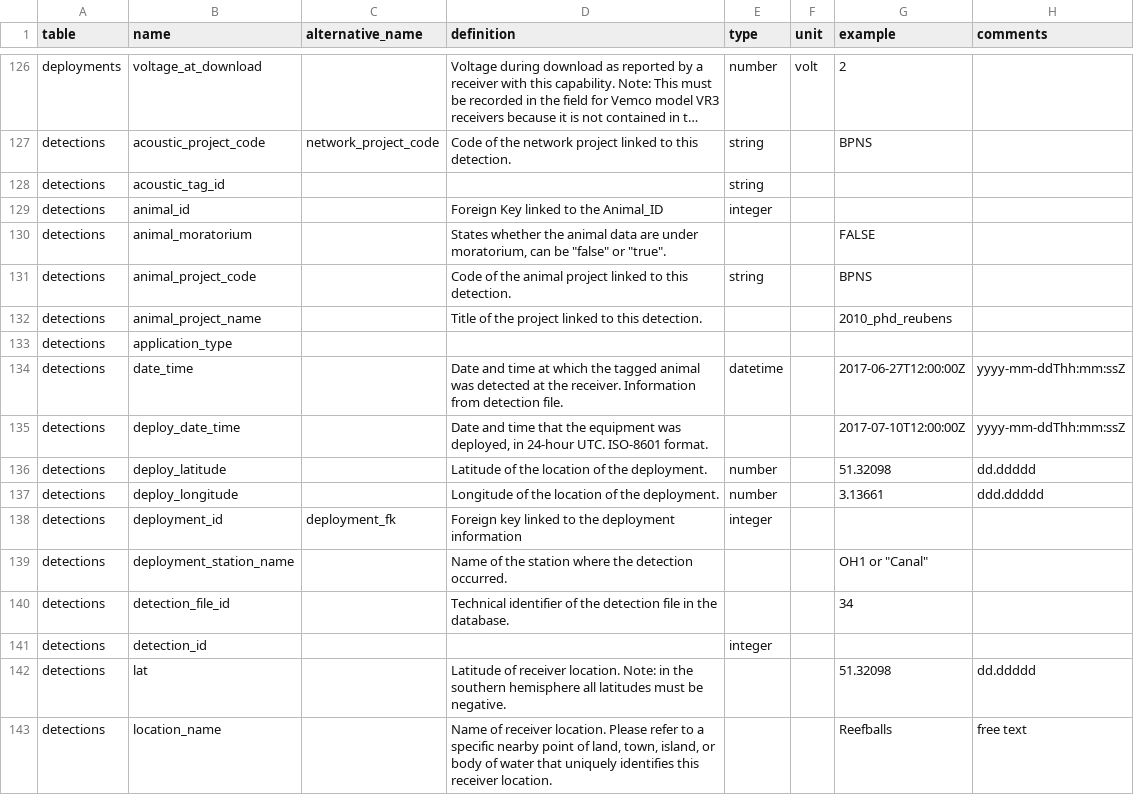
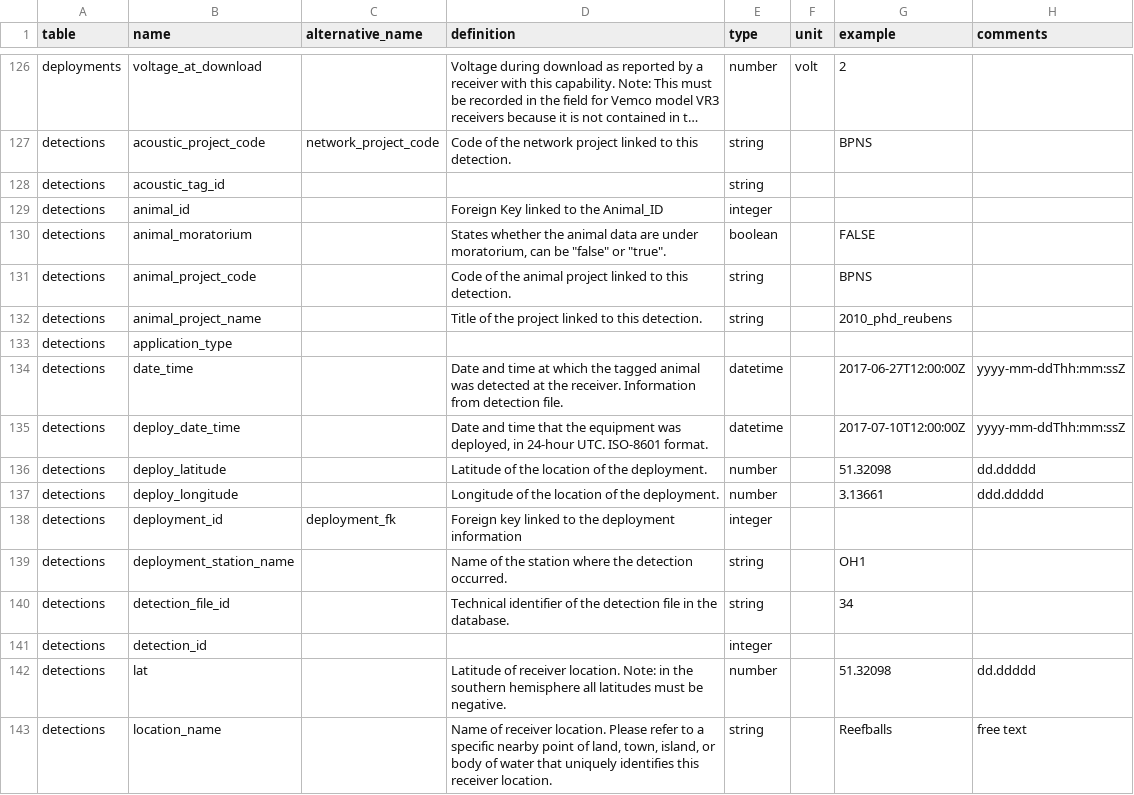
Before and after one commit to inbo/etn, a TSV file: inst/extdata/field_definitions.tsv, drawn as a sheet; only a part is shown, gaps mark what is left out; long unchanged cells end in …; the diff covers the shown part only.

Commit message:
Remove double example, add more types

```diff
--- a/inst/extdata/field_definitions.tsv
+++ b/inst/extdata/field_definitions.tsv
@@ -129,8 +129,8 @@ detections	acoustic_tag_id			string
 detections	animal_id		Foreign Key linked to the Animal_ID	integer			
-detections	animal_moratorium		States whether the animal data are under moratorium, can be "false" or "true".			FALSE	
+detections	animal_moratorium		States whether the animal data are under moratorium, can be "false" or "true".	boolean		FALSE	
 detections	animal_project_code		Code of the animal project linked to this detection.	string		BPNS	
-detections	animal_project_name		Title of the project linked to this detection.			2010_phd_reubens	
+detections	animal_project_name		Title of the project linked to this detection.	string		2010_phd_reubens	
 detections	application_type						
 detections	date_time		Date and time at which the tagged animal was detected at the receiver. Information from detection file.	datetime		2017-06-27T12:00:00Z	yyyy-mm-ddThh:mm:ssZ
-detections	deploy_date_time		Date and time that the equipment was deployed, in 24-hour UTC. ISO-8601 format.			2017-07-10T12:00:00Z	yyyy-mm-ddThh:mm:ssZ
+detections	deploy_date_time		Date and time that the equipment was deployed, in 24-hour UTC. ISO-8601 format.	datetime		2017-07-10T12:00:00Z	yyyy-mm-ddThh:mm:ssZ
 detections	deploy_latitude		Latitude of the location of the deployment.	number		51.32098	dd.ddddd
@@ -138,6 +138,6 @@ detections	deploy_longitude		Longitude of the location of the deployment.	number
 detections	deployment_id	deployment_fk	Foreign key linked to the deployment information	integer			
-detections	deployment_station_name		Name of the station where the detection occurred.			"OH1" or "Canal"	
-detections	detection_file_id		Technical identifier of the detection file in the database.			34	
+detections	deployment_station_name		Name of the station where the detection occurred.	string		OH1	
+detections	detection_file_id		Technical identifier of the detection file in the database.	string		34	
 detections	detection_id			integer			
-detections	lat		Latitude of receiver location. Note: in the southern hemisphere all latitudes must be negative.			51.32098	dd.ddddd
-detections	location_name		Name of receiver location. Please refer to a specific nearby point of land, town, island, or body of water that uniquely identifies this receiver location.			Reefballs	free text
+detections	lat		Latitude of receiver location. Note: in the southern hemisphere all latitudes must be negative.	number		51.32098	dd.ddddd
+detections	location_name		Name of receiver location. Please refer to a specific nearby point of land, town, island, or body of water that uniquely identifies this receiver location.	string		Reefballs	free text
```
Also changed, not shown: 40 edited cells elsewhere in this file, 1 other file.
